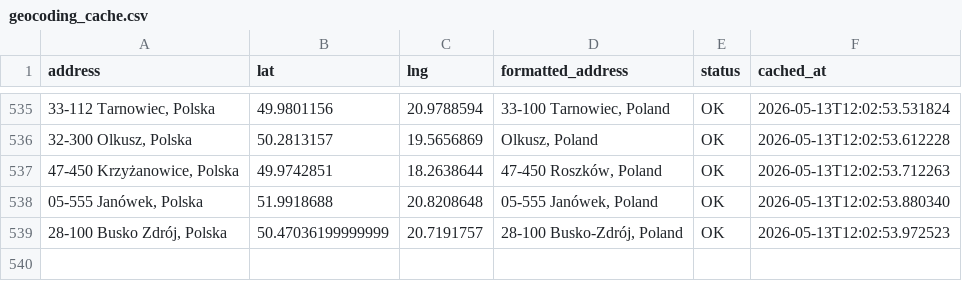
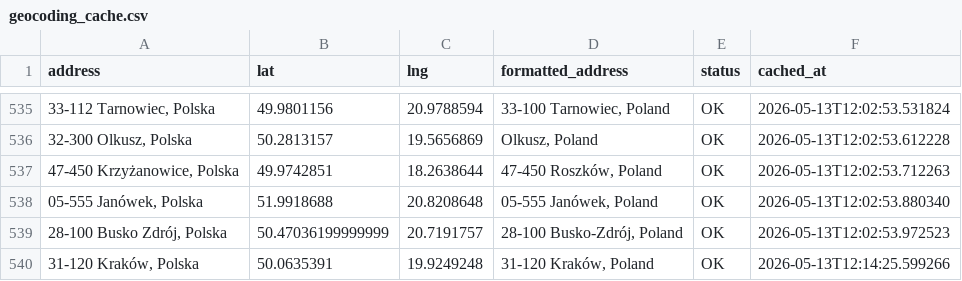
Before and after one commit to Jan563811/Planowanie-tras, a CSV file: geocoding_cache.csv, drawn as a sheet; only a part is shown, gaps mark what is left out.

Commit message:
Auto: Update geocoding cache (1 nowych adresów)

```diff
--- a/geocoding_cache.csv
+++ b/geocoding_cache.csv
@@ -539 +539,2 @@ address,lat,lng,formatted_address,status,cached_at
 "28-100 Busko Zdrój, Polska",50.47036199999999,20.7191757,"28-100 Busko-Zdrój, Poland",OK,2026-05-13T12:02:53.972523
+"31-120 Kraków, Polska",50.0635391,19.9249248,"31-120 Kraków, Poland",OK,2026-05-13T12:14:25.599266
```
